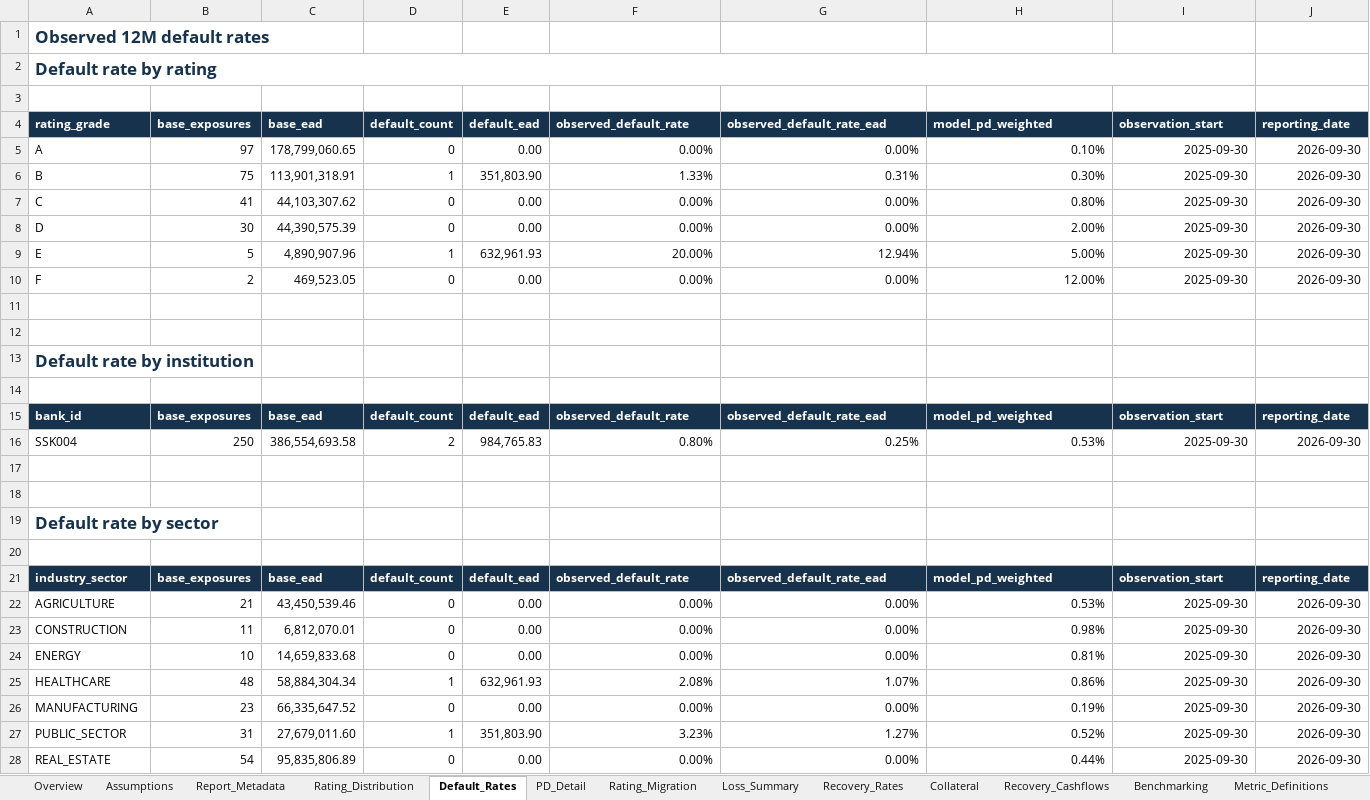
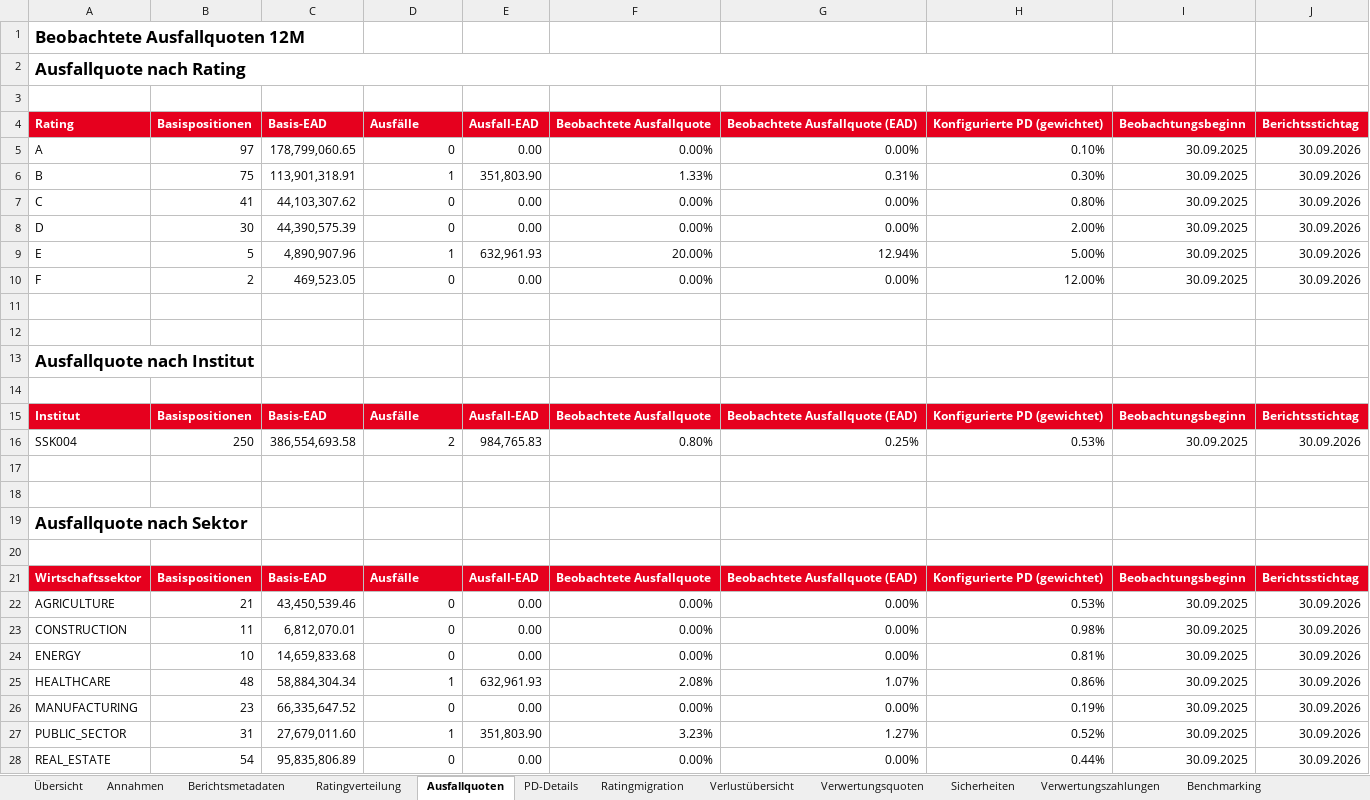
Before and after one commit to dgoo24/Rating_Und_Risikosysteme, an Excel workbook: data/exports/2026-09-30/excel/risk_report_SSK004_2026-09-30.xlsx, sheet Ausfallquoten, drawn as a sheet; only a part is shown; values as stored, in another font and other column widths than the file's, no borders; removed rows and columns are numbered as before the commit, all else as after; the diff covers the shown part only; the diff names each change by its address in the sheet, - before the commit and + after, or states it on an @@ line.

Commit message:
German UI and Sparkasse-inspired redesign of dashboard and report artefacts
- Remove the sidebar: st.navigation top bar, brand header and scope filters
  now live in the main dashboard area (session-state keys unchanged)
- Translate the entire dashboard UI to German banking terminology with
  German number formatting (comma decimal, dot thousands) and TT.MM.JJJJ
  dates; technical tokens (statuses, rule IDs, dataset types) stay English
- Sparkasse-inspired theme (Sparkassenrot #E6001E, dark grey, white) in
  .streamlit/config.toml, dashboard, PDF charts and Excel styling; no
  trademarked logo, three ascending bars as neutral brand mark
- German PDF report (red table headers, German formatted values, k. A. for
  n/a), German Excel workbook (German sheet names and column headers via
  COLUMN_LABELS, classification still keyed on technical column names)
- Qlik export: German README and load-script comments; star-schema column
  names stay English as the technical BI contract; CSV bundle headers
  stay English
- German metric catalogue, peer group descriptions, recipients and
  disclaimer; regenerate all 2026-09-30 artefacts in German
- Update tests (163 passing) and refresh README/docs page references

```diff
--- a/data/exports/2026-09-30/excel/risk_report_SSK004_2026-09-30.xlsx (sheet Ausfallquoten)
+++ b/data/exports/2026-09-30/excel/risk_report_SSK004_2026-09-30.xlsx (sheet Ausfallquoten)
-sheet tab: Overview
+sheet tab: Übersicht
-sheet tab: Assumptions
+sheet tab: Annahmen
-sheet tab: Report_Metadata
+sheet tab: Berichtsmetadaten
-sheet tab: Rating_Distribution
+sheet tab: Ratingverteilung
-sheet tab: Default_Rates
+sheet tab: Ausfallquoten
-sheet tab: PD_Detail
+sheet tab: PD-Details
-sheet tab: Rating_Migration
+sheet tab: Ratingmigration
-sheet tab: Loss_Summary
+sheet tab: Verlustübersicht
-sheet tab: Recovery_Rates
+sheet tab: Verwertungsquoten
-sheet tab: Collateral
+sheet tab: Sicherheiten
-sheet tab: Recovery_Cashflows
+sheet tab: Verwertungszahlungen
-A1: Observed 12M default rates
+A1: Beobachtete Ausfallquoten 12M
-A1:A2 text colour: #17324D
+A1:A2 text colour: black
-A2: Default rate by rating
+A2: Ausfallquote nach Rating
-row 4: rating_grade | base_exposures | base_ead | default_count | default_ead | observed_default_rate | observed_default_rate_ead | model_pd_weighted | observation_start | reporting_date
+row 4: Rating | Basispositionen | Basis-EAD | Ausfälle | Ausfall-EAD | Beobachtete Ausfallquote | Beobachtete Ausfallquote (EAD) | Konfigurierte PD (gewichtet) | Beobachtungsbeginn | Berichtsstichtag
-I5:I10: 2025-09-30
+I5:I10: 30.09.2025
-J5:J10: 2026-09-30
+J5:J10: 30.09.2026
-A13: Default rate by institution
+A13: Ausfallquote nach Institut
-A13 text colour: #17324D
+A13 text colour: black
-row 15: bank_id | base_exposures | base_ead | default_count | default_ead | observed_default_rate | observed_default_rate_ead | model_pd_weighted | observation_start | reporting_date
+row 15: Institut | Basispositionen | Basis-EAD | Ausfälle | Ausfall-EAD | Beobachtete Ausfallquote | Beobachtete Ausfallquote (EAD) | Konfigurierte PD (gewichtet) | Beobachtungsbeginn | Berichtsstichtag
-I16: 2025-09-30
+I16: 30.09.2025
-J16: 2026-09-30
+J16: 30.09.2026
-A19: Default rate by sector
+A19: Ausfallquote nach Sektor
-A19 text colour: #17324D
+A19 text colour: black
-row 21: industry_sector | base_exposures | base_ead | default_count | default_ead | observed_default_rate | observed_default_rate_ead | model_pd_weighted | observation_start | reporting_date
+row 21: Wirtschaftssektor | Basispositionen | Basis-EAD | Ausfälle | Ausfall-EAD | Beobachtete Ausfallquote | Beobachtete Ausfallquote (EAD) | Konfigurierte PD (gewichtet) | Beobachtungsbeginn | Berichtsstichtag
-I22:I28: 2025-09-30
+I22:I28: 30.09.2025
-J22:J28: 2026-09-30
+J22:J28: 30.09.2026
```
Also changed, not shown: 1 added row, 1 removed row, 15 edited cells and cell formats elsewhere in this sheet, sheet Sicherheiten, sheet Verwertungsquoten, sheet Übersicht, sheet Benchmarking, sheet Verlustübersicht, sheet Verwertungszahlungen, 7 more sheets, other sheet tabs, data/exports/2026-09-30/excel/risk_report_SSK001_2026-09-30.xlsx, data/exports/2026-09-30/excel/risk_report_SSK002_2026-09-30.xlsx, 48 other files.
